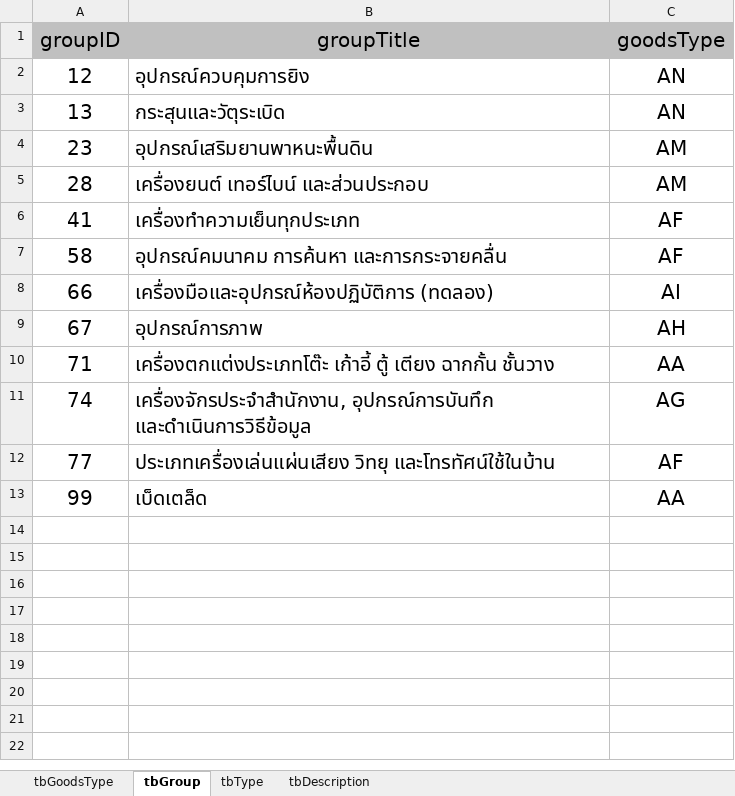
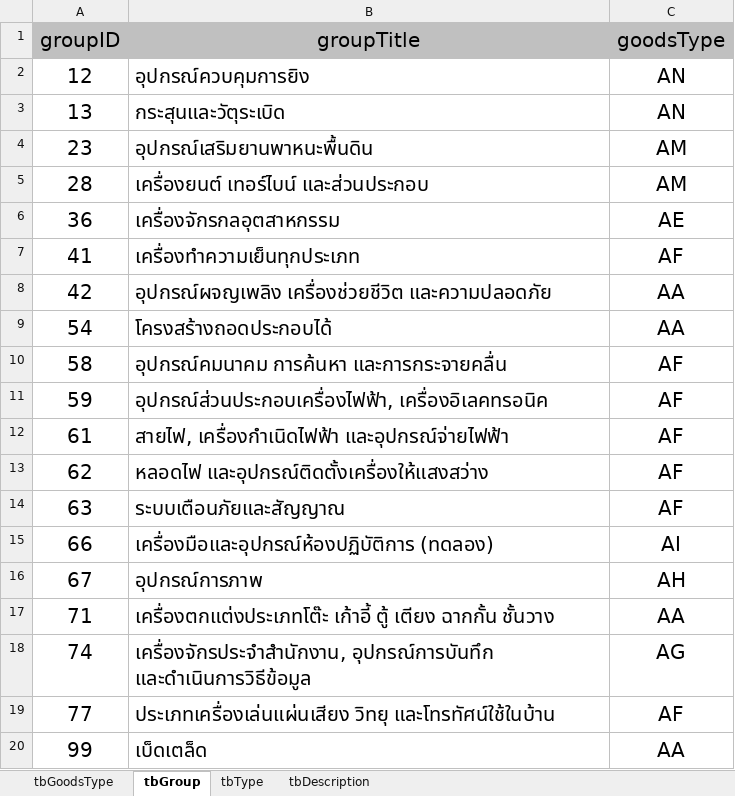
Before and after one commit to jirutbk/DurableGoodsMIS, an Excel workbook: ตารางฐานข้อมูล.xlsx, sheet tbGroup, drawn as a sheet; values as stored, in another font and other column widths than the file's, no borders; the diff names each change by its address in the sheet, - before the commit and + after, or states it on an @@ line.

```diff
--- a/ตารางฐานข้อมูล.xlsx (sheet tbGroup)
+++ b/ตารางฐานข้อมูล.xlsx (sheet tbGroup)
+row 6: 36 | เครื่องจักรกลอุตสาหกรรม | AE
+row 8: 42 | อุปกรณ์ผจญเพลิง เครื่องช่วยชีวิต และความปลอดภัย | AA
+row 9: 54 | โครงสร้างถอดประกอบได้ | AA
+row 11: 59 | อุปกรณ์ส่วนประกอบเครื่องไฟฟ้า, เครื่องอิเลคทรอนิค | AF
+row 12: 61 | สายไฟ, เครื่องกำเนิดไฟฟ้า และอุปกรณ์จ่ายไฟฟ้า | AF
+row 13: 62 | หลอดไฟ และอุปกรณ์ติดตั้งเครื่องให้แสงสว่าง | AF
+row 14: 63 | ระบบเตือนภัยและสัญญาณ | AF
```
Also changed, not shown: sheet tbType, 1 other file.
